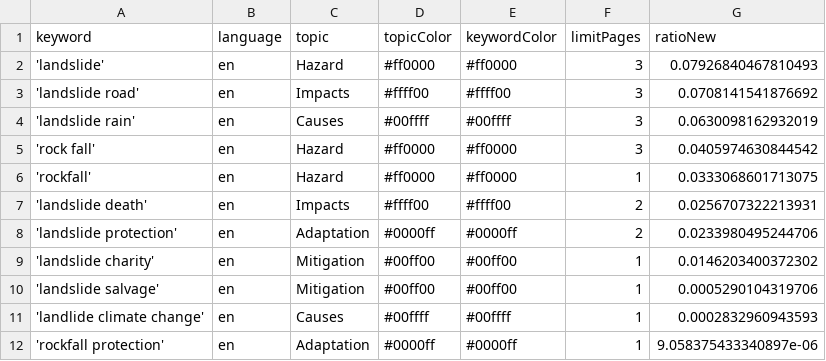
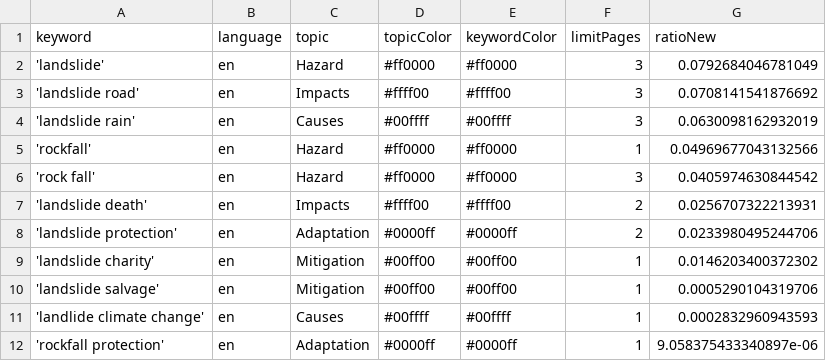
Before and after one commit to celiapi-news/landslideIsComing, a CSV file: keywords.csv, drawn as a sheet.

```diff
--- a/keywords.csv
+++ b/keywords.csv
@@ -1,7 +1,7 @@
 keyword,language,topic,topicColor,keywordColor,limitPages,ratioNew
-'landslide',en,Hazard,#ff0000,#ff0000,3,0.07926840467810493
+'landslide',en,Hazard,#ff0000,#ff0000,3,0.0792684046781049
 'landslide road',en,Impacts,#ffff00,#ffff00,3,0.0708141541876692
 'landslide rain',en,Causes,#00ffff,#00ffff,3,0.0630098162932019
+'rockfall',en,Hazard,#ff0000,#ff0000,1,0.04969677043132566
 'rock fall',en,Hazard,#ff0000,#ff0000,3,0.0405974630844542
-'rockfall',en,Hazard,#ff0000,#ff0000,1,0.0333068601713075
 'landslide death',en,Impacts,#ffff00,#ffff00,2,0.0256707322213931
```
Also changed, not shown: csv/news_2026_07.csv.
